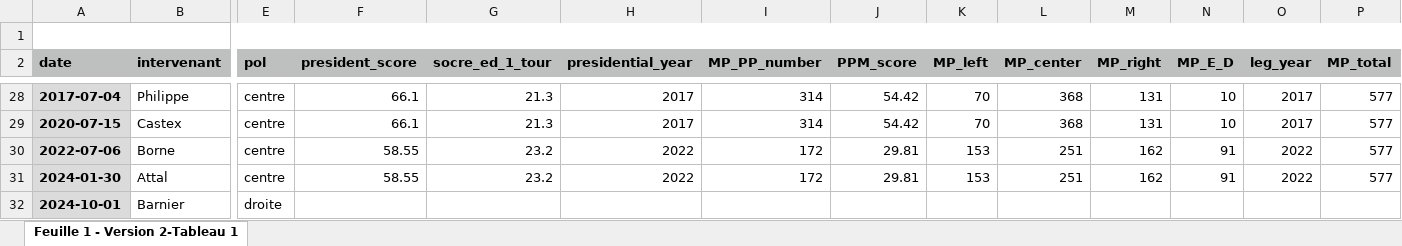
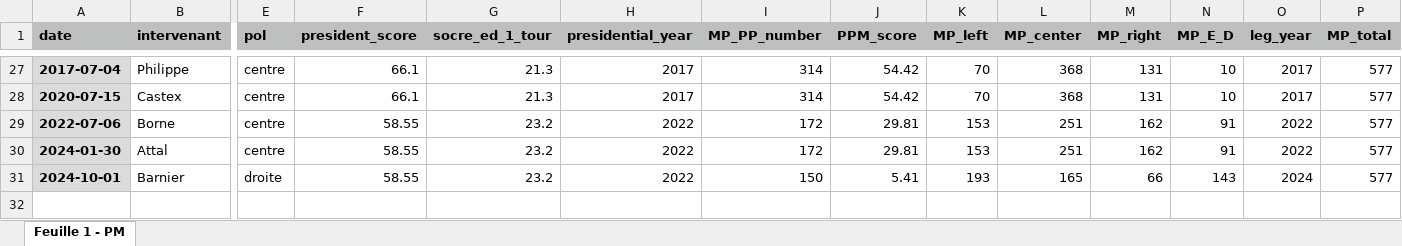
Before and after one commit to antoinelemor/FR.POL.GEN, an Excel workbook: Database/PM.xlsx, sheet Feuille 1 - PM, drawn as a sheet; only a part is shown, gaps mark what is left out; values as stored, in another font and other column widths than the file's, no borders; removed rows and columns are numbered as before the commit, all else as after; rows hold the shown columns only; the diff names each change by its address in the sheet, - before the commit and + after, or states it on an @@ line.

Commit message:
update_Barnier_electora_data
Mise à jour avec données électorales 2024

```diff
--- a/Database/PM.xlsx (sheet Feuille 1 - PM)
+++ b/Database/PM.xlsx (sheet Feuille 1 - PM)
-sheet tab: Feuille 1 - Version 2-Tableau 1
+sheet tab: Feuille 1 - PM
-row 1: (empty)
-F31 (president_score): (empty)
+F31 (president_score): 58.55
-G31 (socre_ed_1_tour): (empty)
+G31 (socre_ed_1_tour): 23.2
-H31 (presidential_year): (empty)
+H31 (presidential_year): 2022
-I31 (MP_PP_number): (empty)
+I31 (MP_PP_number): 150
-J31 (PPM_score): (empty)
+J31 (PPM_score): 5.41
-K31 (MP_left): (empty)
+K31 (MP_left): 193
-L31 (MP_center): (empty)
+L31 (MP_center): 165
-M31 (MP_right): (empty)
+M31 (MP_right): 66
-N31 (MP_E_D): (empty)
+N31 (MP_E_D): 143
-O31 (leg_year): (empty)
+O31 (leg_year): 2024
-P31 (MP_total): (empty)
+P31 (MP_total): 577
```
Also changed, not shown: 7 other files.
